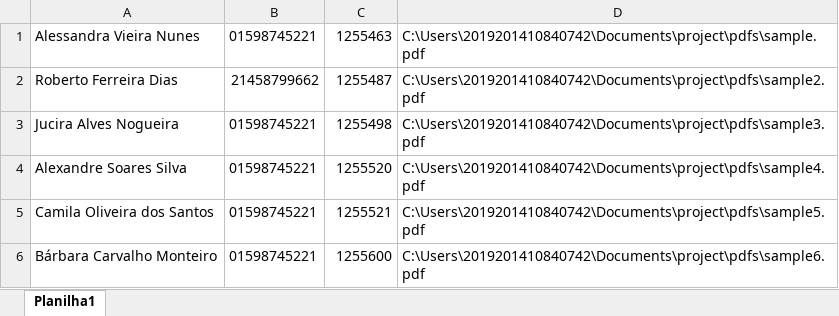
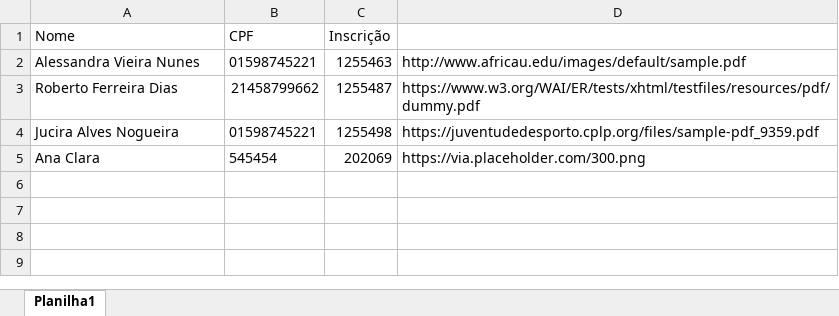
Before and after one commit to stevillis/sql-server-pdf, an Excel workbook: candidatos.xlsx, sheet Planilha1, drawn as a sheet; values as stored, in another font and other column widths than the file's, no borders; removed rows and columns are numbered as before the commit, all else as after; the diff names each change by its address in the sheet, - before the commit and + after, or states it on an @@ line.

```diff
--- a/candidatos.xlsx (sheet Planilha1)
+++ b/candidatos.xlsx (sheet Planilha1)
+row 1: Nome | CPF | Inscrição
-D2: C:\Users\2019201410840742\Documents\project\pdfs\sample.pdf
+D2: http://www.africau.edu/images/default/sample.pdf
-D3: C:\Users\2019201410840742\Documents\project\pdfs\sample2.pdf
+D3: https://www.w3.org/WAI/ER/tests/xhtml/testfiles/resources/pdf/dummy.pdf
-D4: C:\Users\2019201410840742\Documents\project\pdfs\sample3.pdf
+D4: https://juventudedesporto.cplp.org/files/sample-pdf_9359.pdf
-row 4: Alexandre Soares Silva | 01598745221 | 1255520 | C:\Users\2019201410840742\Documents\project\pdfs\sample4.pdf
-row 5: Camila Oliveira dos Santos | 01598745221 | 1255521 | C:\Users\2019201410840742\Documents\project\pdfs\sample5.pdf
-row 6: Bárbara Carvalho Monteiro | 01598745221 | 1255600 | C:\Users\2019201410840742\Documents\project\pdfs\sample6.pdf
+row 5: Ana Clara | 545454 | 202069 | https://via.placeholder.com/300.png
```
Also changed, not shown: 1 other file.
